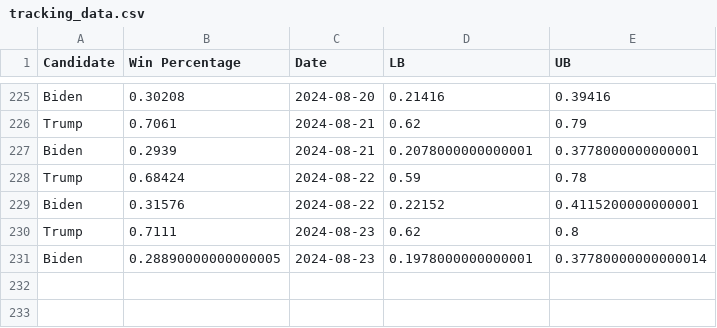
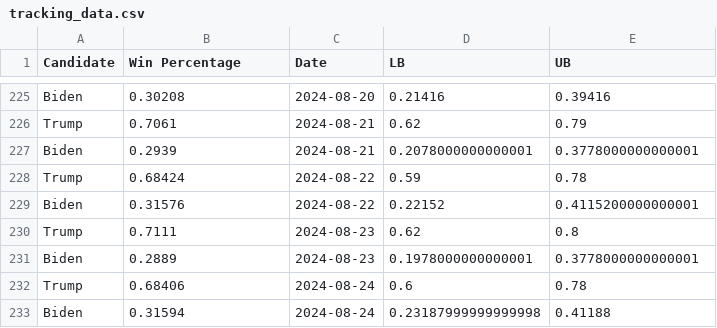
Before and after one commit to acbass49/Election2024, a CSV file: data/tracking_data.csv, drawn as a sheet; only a part is shown, gaps mark what is left out.

```diff
--- a/data/tracking_data.csv
+++ b/data/tracking_data.csv
@@ -230,2 +230,4 @@ Biden,0.31576,2024-08-22,0.22152,0.4115200000000001
 Trump,0.7111,2024-08-23,0.62,0.8
-Biden,0.28890000000000005,2024-08-23,0.1978000000000001,0.37780000000000014
+Biden,0.2889,2024-08-23,0.1978000000000001,0.3778000000000001
+Trump,0.68406,2024-08-24,0.6,0.78
+Biden,0.31594,2024-08-24,0.23187999999999998,0.41188
```
Also changed, not shown: data/priors.csv, data/simulation_data.csv, 1 other file.
